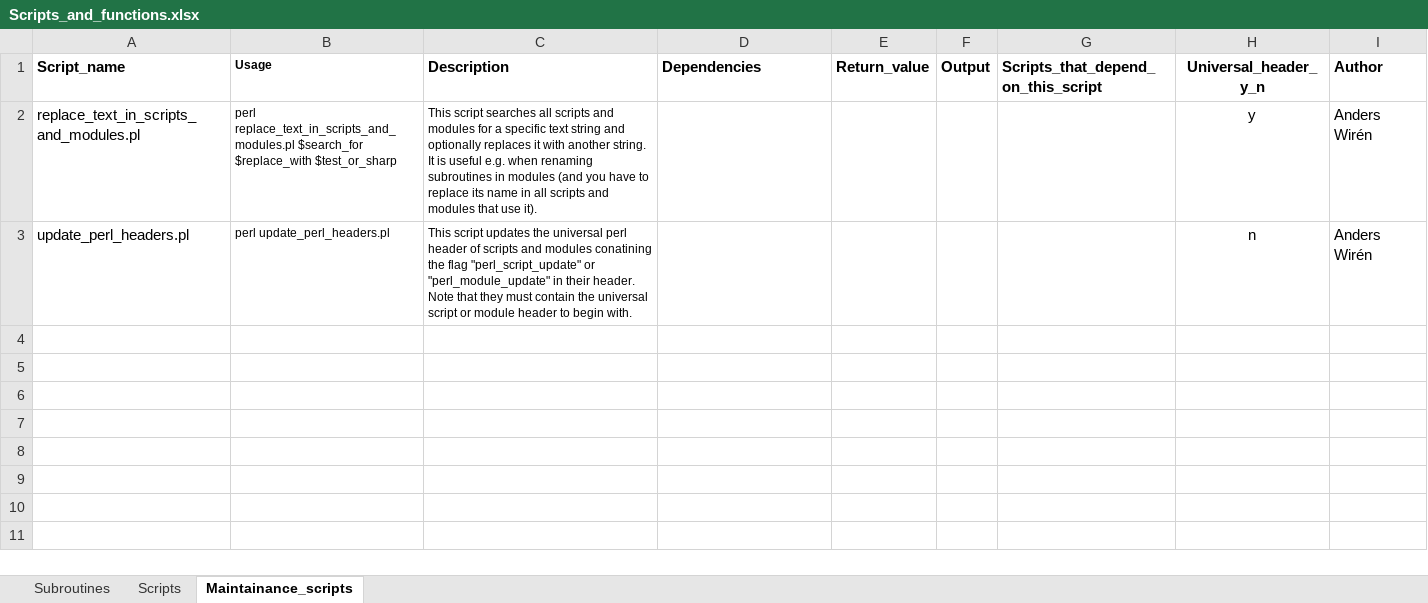
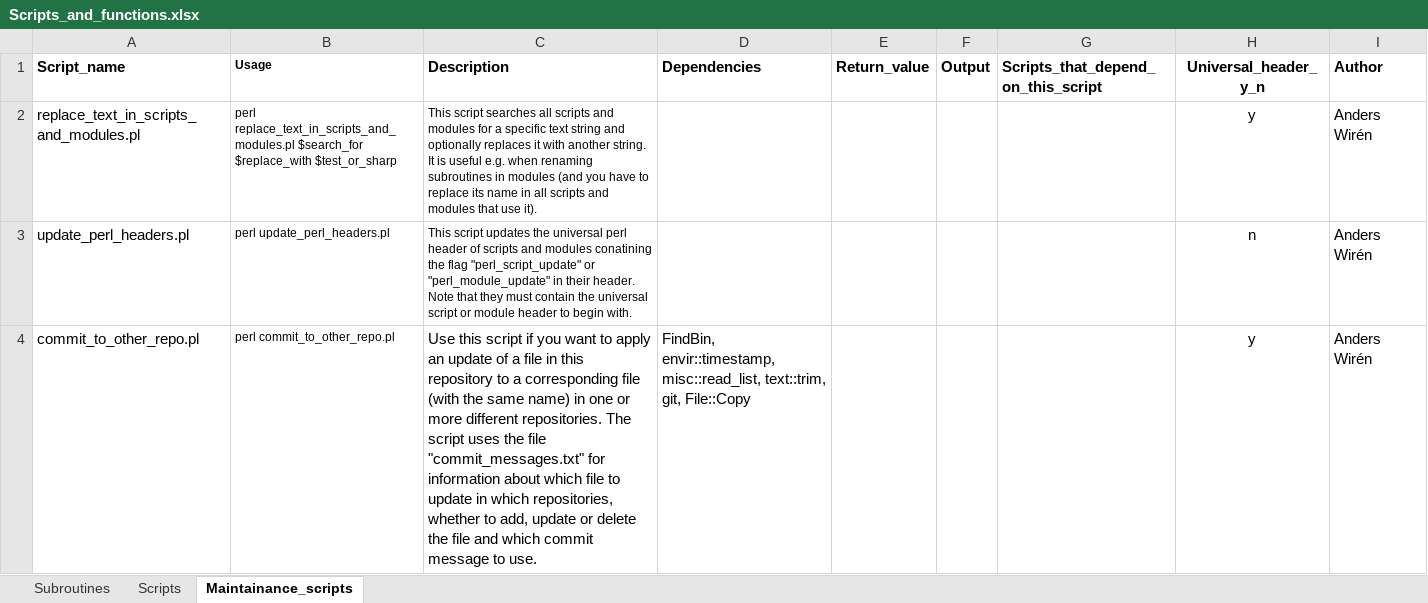
Before and after one commit to AndersWiren-333/Sample_scripts, an Excel workbook: Scripts_and_functions.xlsx, sheet Maintainance_scripts, drawn as a sheet; values as stored, in another font and other column widths than the file's, no borders; the diff names each change by its address in the sheet, - before the commit and + after, or states it on an @@ line.

Commit message:
Added usage information for 'maintenance/commit_to_other_repo.pl' to 'Scripts_and_functions.xlsx'

```diff
--- a/Scripts_and_functions.xlsx (sheet Maintainance_scripts)
+++ b/Scripts_and_functions.xlsx (sheet Maintainance_scripts)
+row 4: commit_to_other_repo.pl | perl commit_to_other_repo.pl | Use this script if you want to apply an update of a file in this repository to a corresponding file (with the same name) in one or more different repositories. The script uses the file "commit_messages.txt" for information about which file to update in which repositories, whether to add, update or delete the file and which commit message to use. | FindBin, envir::timestamp, misc::read_list, text::trim, git, File::Copy |  |  |  | y | Anders Wirén
```
